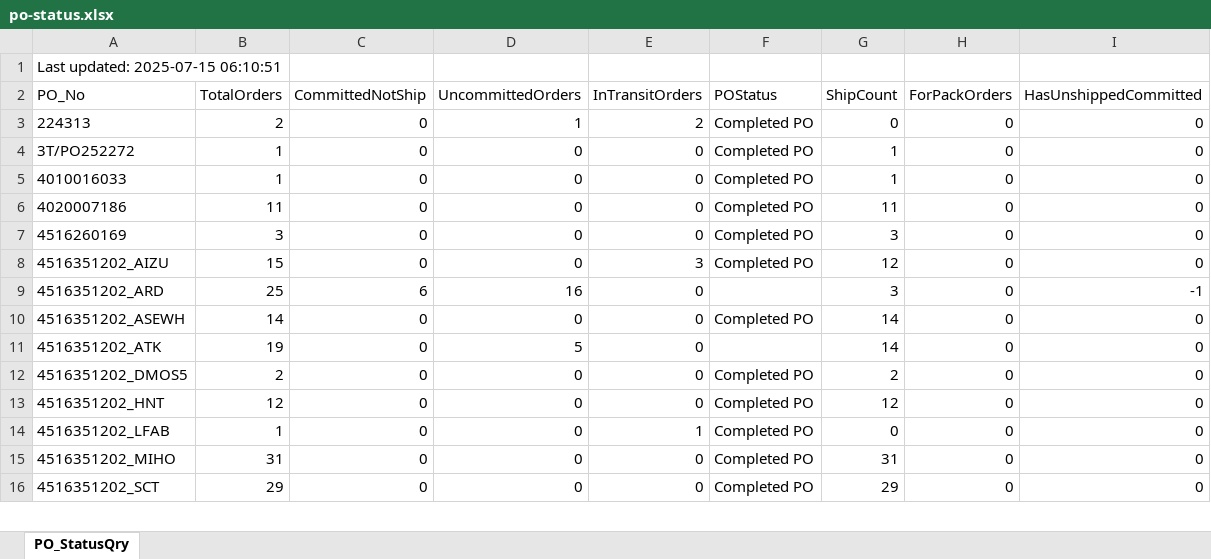
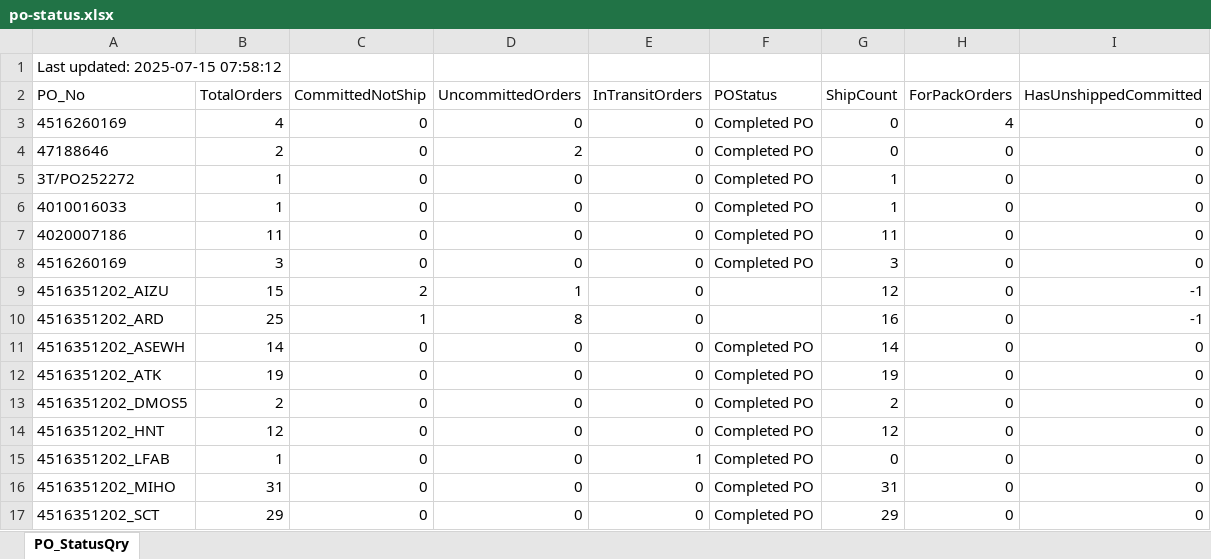
Before and after one commit to esolon/po-status-auto, an Excel workbook: po-status.xlsx, sheet PO_StatusQry, drawn as a sheet; only a part is shown; values as stored, in another font and other column widths than the file's, no borders; addresses are those after the commit; the diff covers the shown part only; the diff names each change by its address in the sheet, - before the commit and + after, or states it on an @@ line.

Commit message:
≡ƒÜÇ PO Status update via batch

```diff
--- a/po-status.xlsx (sheet PO_StatusQry)
+++ b/po-status.xlsx (sheet PO_StatusQry)
-A1 (PO_No): Last updated: 2025-07-15 06:10:51
+A1 (PO_No): Last updated: 2025-07-15 07:58:12
+row 3: 4516260169 | 4 | 0 | 0 | 0 | Completed PO | 0 | 4 | 0
-A4 (PO_No): 224313
+A4 (PO_No): 47188646
-D4 (UncommittedOrders): 1
+D4 (UncommittedOrders): 2
-E4 (InTransitOrders): 2
+E4 (InTransitOrders): 0
-C9 (CommittedNotShip): 0
+C9 (CommittedNotShip): 2
-D9 (UncommittedOrders): 0
+D9 (UncommittedOrders): 1
-E9 (InTransitOrders): 3
+E9 (InTransitOrders): 0
-F9 (POStatus): Completed PO
+F9 (POStatus): (empty)
-I9 (HasUnshippedCommitted): 0
+I9 (HasUnshippedCommitted): -1
-C10 (CommittedNotShip): 6
+C10 (CommittedNotShip): 1
-D10 (UncommittedOrders): 16
+D10 (UncommittedOrders): 8
-G10 (ShipCount): 3
+G10 (ShipCount): 16
-D12 (UncommittedOrders): 5
+D12 (UncommittedOrders): 0
-F12 (POStatus): (empty)
+F12 (POStatus): Completed PO
-G12 (ShipCount): 14
+G12 (ShipCount): 19
```
Also changed, not shown: 1 added row, 2 removed rows and 16 edited cells elsewhere in this sheet, 1 other file.
